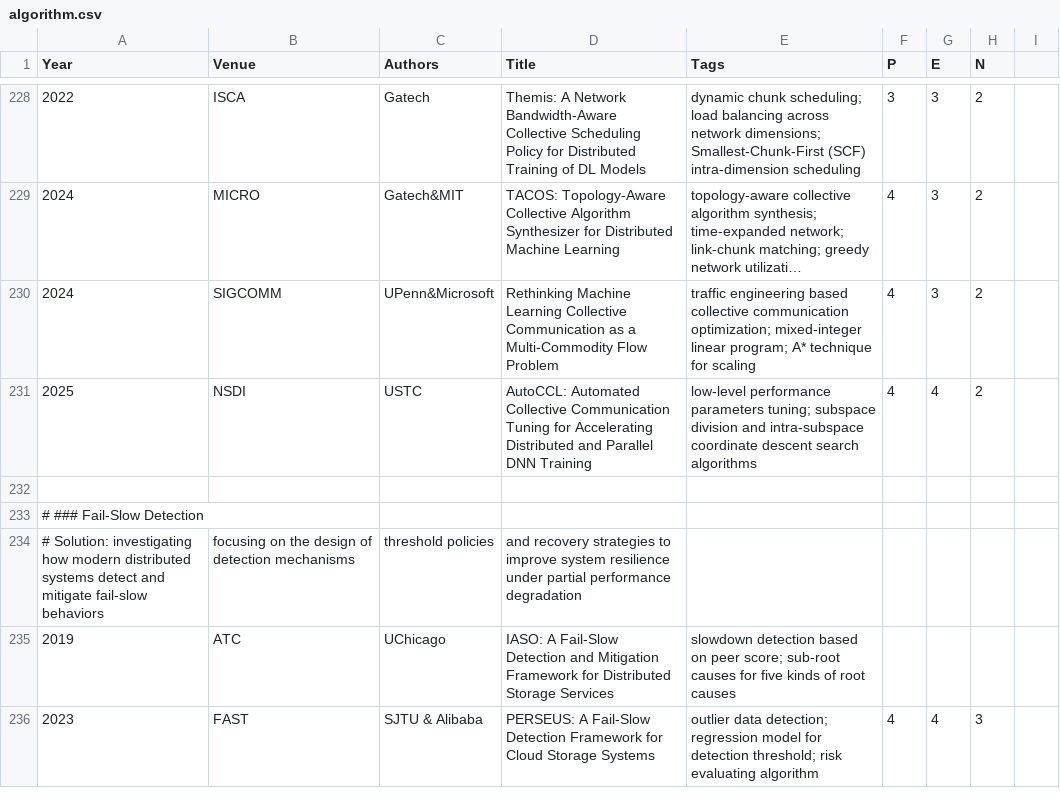
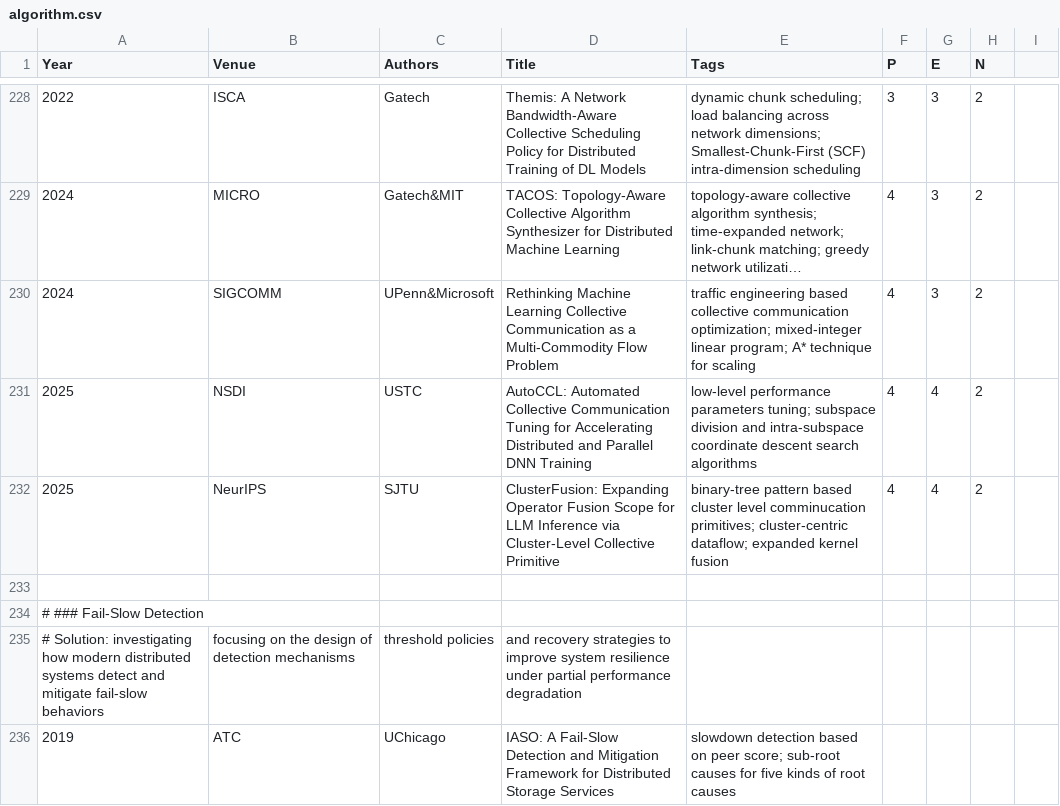
Before and after one commit to pku-lemonade/review, a CSV file: docs/data/software/algorithm.csv, drawn as a sheet; only a part is shown, gaps mark what is left out; the shorter side is filled out with more unchanged rows; long unchanged cells end in …; the diff names each change by its address in the sheet, - before the commit and + after, or states it on an @@ line.

Commit message:
Add papers about dataflow optimization using TB cluster and DSMEM.

```diff
--- a/docs/data/software/algorithm.csv
+++ b/docs/data/software/algorithm.csv
+row 232: 2025 | NeurIPS | SJTU | ClusterFusion: Expanding Operator Fusion Scope for LLM Inference via Cluster-Level Collective Primitive | binary-tree pattern based cluster level comminucation primitives; cluster-centric dataflow; expanded kernel fusion | 4 | 4 | 2
```
Also changed, not shown: docs/data/software/pl.csv.
